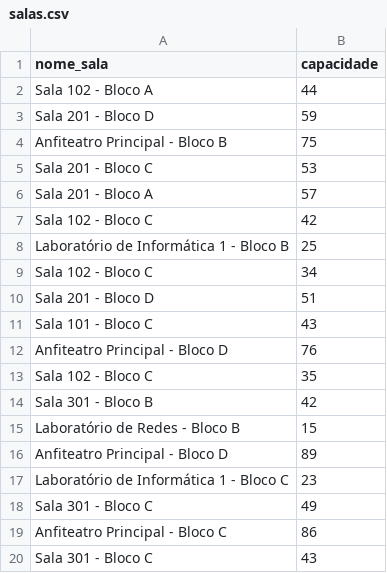
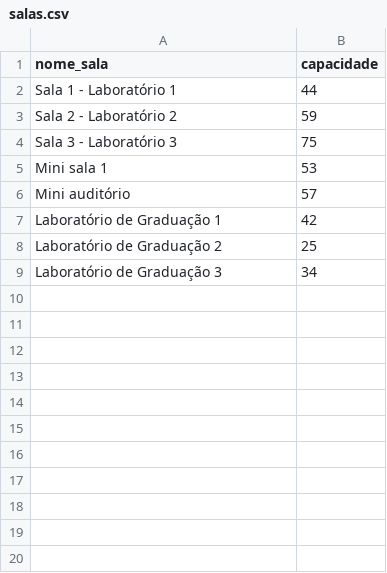
Before and after one commit to anthonygpm/coordenadorCC, a CSV file: salas.csv, drawn as a sheet; only a part is shown; the diff covers the shown part only.

Commit message:
Update salas.csv

```diff
--- a/salas.csv
+++ b/salas.csv
@@ -1,20 +1,9 @@
 nome_sala;capacidade
-Sala 102 - Bloco A;44
-Sala 201 - Bloco D;59
-Anfiteatro Principal - Bloco B;75
-Sala 201 - Bloco C;53
-Sala 201 - Bloco A;57
-Sala 102 - Bloco C;42
-Laboratório de Informática 1 - Bloco B;25
-Sala 102 - Bloco C;34
-Sala 201 - Bloco D;51
-Sala 101 - Bloco C;43
-Anfiteatro Principal - Bloco D;76
-Sala 102 - Bloco C;35
-Sala 301 - Bloco B;42
-Laboratório de Redes - Bloco B;15
-Anfiteatro Principal - Bloco D;89
-Laboratório de Informática 1 - Bloco C;23
-Sala 301 - Bloco C;49
-Anfiteatro Principal - Bloco C;86
-Sala 301 - Bloco C;43
+Sala 1 - Laboratório 1;44
+Sala 2 - Laboratório 2;59
+Sala 3 - Laboratório 3;75
+Mini sala 1;53
+Mini auditório;57
+Laboratório de Graduação 1;42
+Laboratório de Graduação 2;25
+Laboratório de Graduação 3;34
```
Also changed, not shown: 11 removed rows elsewhere in this file.
